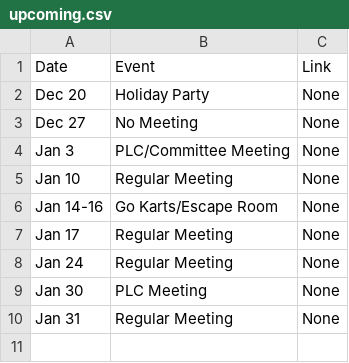
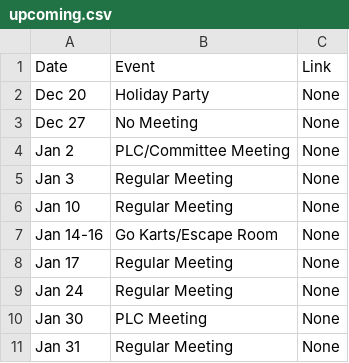
Before and after one commit to RyanLeung13/bsatroop86.github.io, a CSV file: _data/upcoming.csv, drawn as a sheet.

Commit message:
Update upcoming.csv

```diff
--- a/_data/upcoming.csv
+++ b/_data/upcoming.csv
@@ -3,3 +3,4 @@ Dec 20,Holiday Party,None
 Dec 27,No Meeting,None
-Jan 3,PLC/Committee Meeting,None
+Jan 2,PLC/Committee Meeting,None
+Jan 3,Regular Meeting,None
 Jan 10,Regular Meeting,None
```
